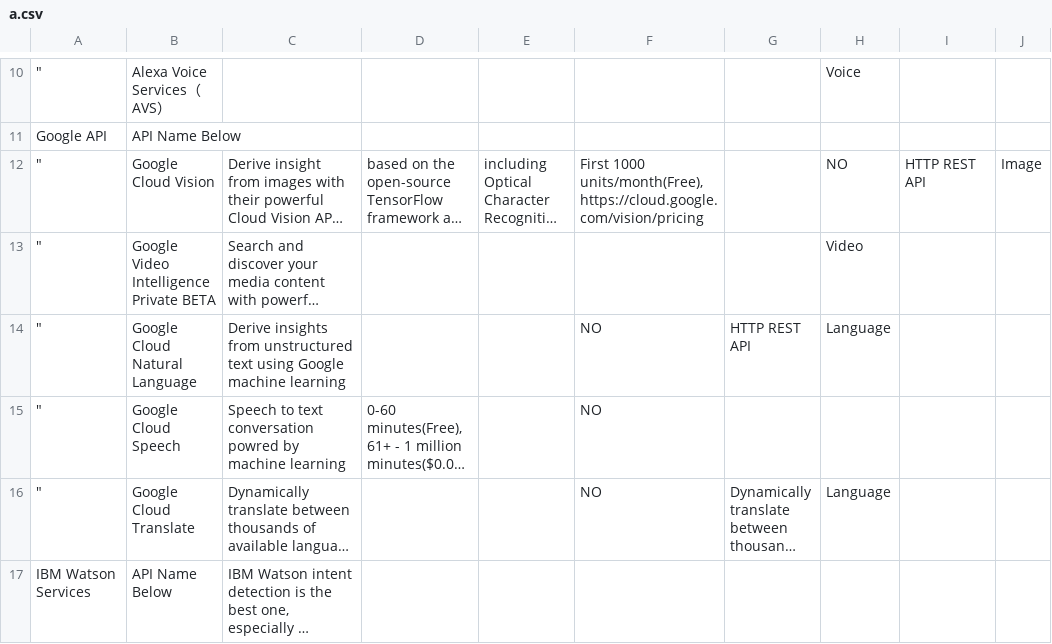
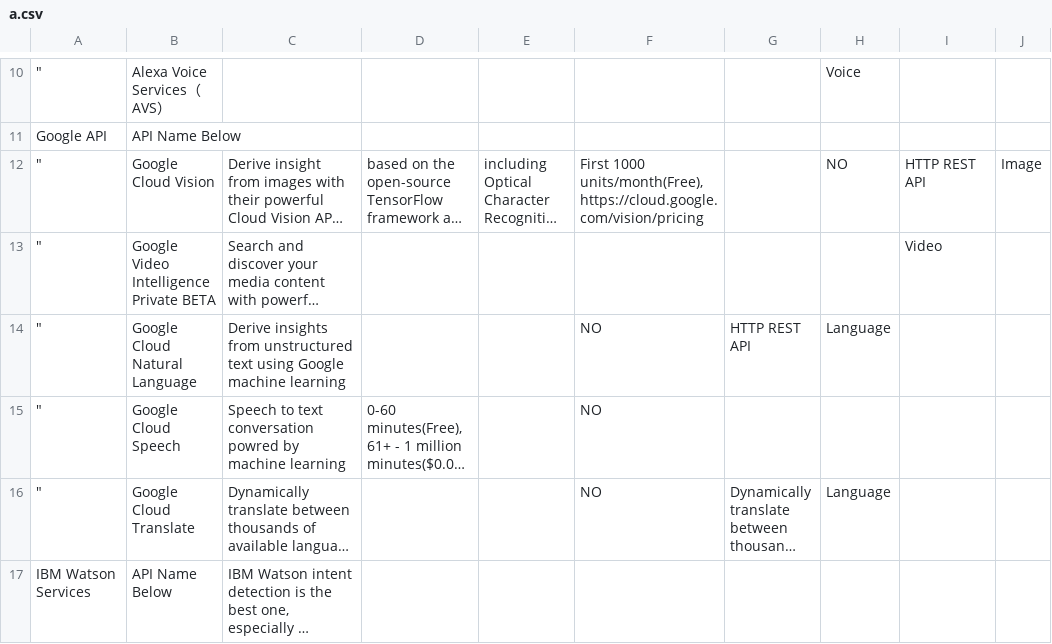
Before and after one commit to Toshi7/for-practice, a CSV file: a.csv, drawn as a sheet; only a part is shown, gaps mark what is left out; long unchanged cells end in …; the diff names each change by its address in the sheet, - before the commit and + after, or states it on an @@ line.

Commit message:
up

```diff
--- a/a.csv
+++ b/a.csv
-H13: Video
+H13: (empty)
-I13: (empty)
+I13: Video
```
